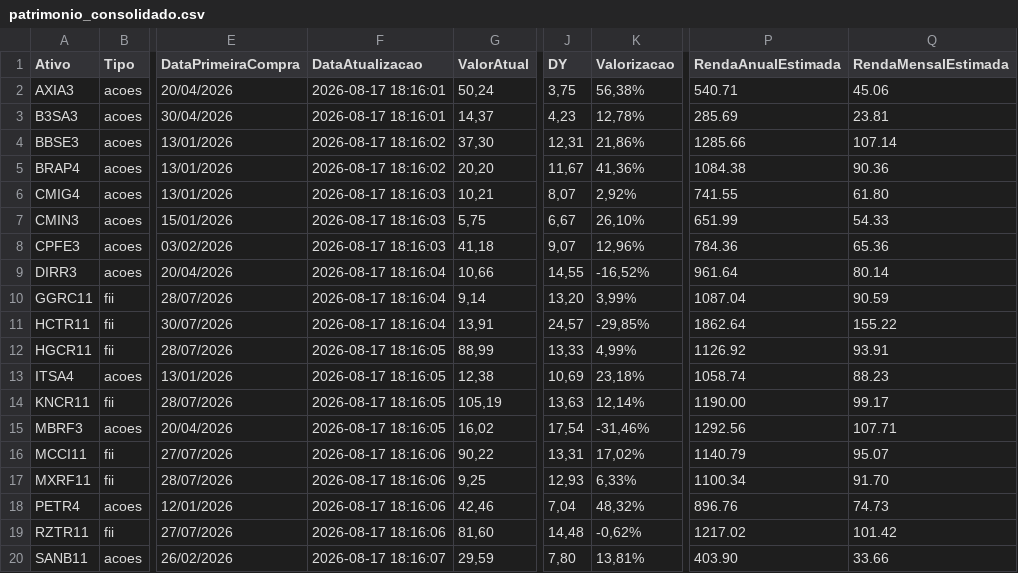
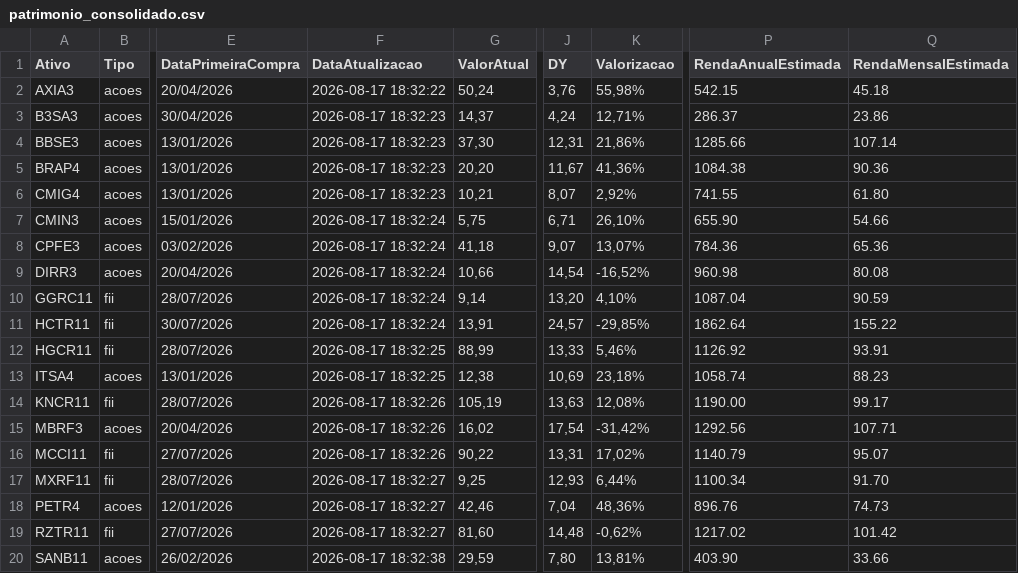
Before and after one commit to mec4tronico/FinancasOnline, a CSV file: patrimonio_consolidado.csv, drawn as a sheet; only a part is shown, gaps mark what is left out; the diff covers the shown part only; the diff names each change by its address in the sheet, - before the commit and + after, or states it on an @@ line.

Commit message:
Atualiza dados_mercados.csv

```diff
--- a/patrimonio_consolidado.csv
+++ b/patrimonio_consolidado.csv
-F2 (DataAtualizacao): 2026-08-17 18:16:01
+F2 (DataAtualizacao): 2026-08-17 18:32:22
-J2 (DY): 3,75
+J2 (DY): 3,76
-K2 (Valorizacao): 56,38%
+K2 (Valorizacao): 55,98%
-P2 (RendaAnualEstimada): 540.71
+P2 (RendaAnualEstimada): 542.15
-Q2 (RendaMensalEstimada): 45.06
+Q2 (RendaMensalEstimada): 45.18
-F3 (DataAtualizacao): 2026-08-17 18:16:01
+F3 (DataAtualizacao): 2026-08-17 18:32:23
-J3 (DY): 4,23
+J3 (DY): 4,24
-K3 (Valorizacao): 12,78%
+K3 (Valorizacao): 12,71%
-P3 (RendaAnualEstimada): 285.69
+P3 (RendaAnualEstimada): 286.37
-Q3 (RendaMensalEstimada): 23.81
+Q3 (RendaMensalEstimada): 23.86
-F4:F5 (DataAtualizacao): 2026-08-17 18:16:02
+F4:F5 (DataAtualizacao): 2026-08-17 18:32:23
-F6 (DataAtualizacao): 2026-08-17 18:16:03
+F6 (DataAtualizacao): 2026-08-17 18:32:23
-F7:F8 (DataAtualizacao): 2026-08-17 18:16:03
+F7:F8 (DataAtualizacao): 2026-08-17 18:32:24
-J7 (DY): 6,67
+J7 (DY): 6,71
-P7 (RendaAnualEstimada): 651.99
+P7 (RendaAnualEstimada): 655.90
-Q7 (RendaMensalEstimada): 54.33
+Q7 (RendaMensalEstimada): 54.66
-K8 (Valorizacao): 12,96%
+K8 (Valorizacao): 13,07%
-F9:F11 (DataAtualizacao): 2026-08-17 18:16:04
+F9:F11 (DataAtualizacao): 2026-08-17 18:32:24
-J9 (DY): 14,55
+J9 (DY): 14,54
-P9 (RendaAnualEstimada): 961.64
+P9 (RendaAnualEstimada): 960.98
-Q9 (RendaMensalEstimada): 80.14
+Q9 (RendaMensalEstimada): 80.08
-K10 (Valorizacao): 3,99%
+K10 (Valorizacao): 4,10%
-F12:F13 (DataAtualizacao): 2026-08-17 18:16:05
+F12:F13 (DataAtualizacao): 2026-08-17 18:32:25
-K12 (Valorizacao): 4,99%
+K12 (Valorizacao): 5,46%
-F14:F15 (DataAtualizacao): 2026-08-17 18:16:05
+F14:F15 (DataAtualizacao): 2026-08-17 18:32:26
-K14 (Valorizacao): 12,14%
+K14 (Valorizacao): 12,08%
-K15 (Valorizacao): -31,46%
+K15 (Valorizacao): -31,42%
-F16 (DataAtualizacao): 2026-08-17 18:16:06
+F16 (DataAtualizacao): 2026-08-17 18:32:26
-F17:F19 (DataAtualizacao): 2026-08-17 18:16:06
+F17:F19 (DataAtualizacao): 2026-08-17 18:32:27
-K17 (Valorizacao): 6,33%
+K17 (Valorizacao): 6,44%
-K18 (Valorizacao): 48,32%
+K18 (Valorizacao): 48,36%
-F20 (DataAtualizacao): 2026-08-17 18:16:07
+F20 (DataAtualizacao): 2026-08-17 18:32:38
```
Also changed, not shown: 9 edited cells elsewhere in this file.
